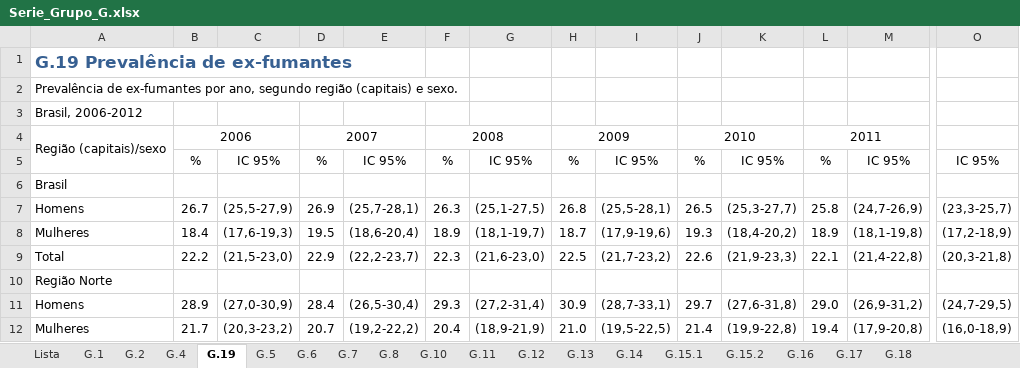
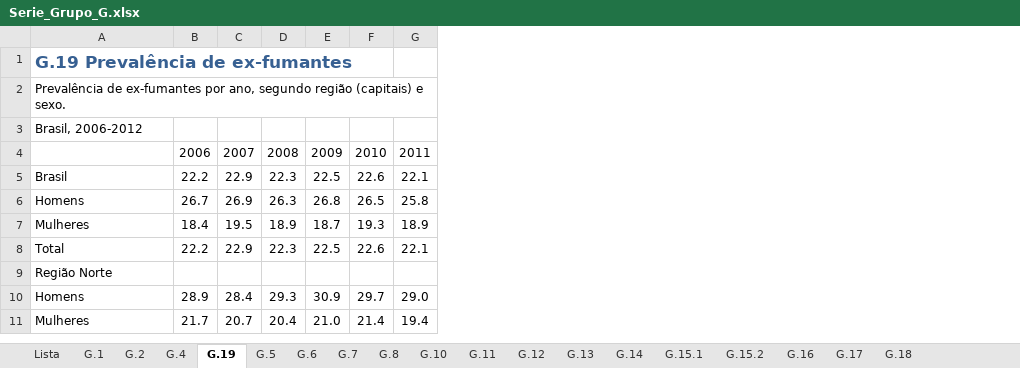
Before and after one commit to guilines/ia369_project, an Excel workbook: data/Serie_Grupo_G.xlsx, sheet G.19, drawn as a sheet; only a part is shown, gaps mark what is left out; values as stored, in another font and other column widths than the file's, no borders; removed rows and columns are numbered as before the commit, all else as after; rows hold the shown columns only; the diff covers the shown part only; the diff names each change by its address in the sheet, - before the commit and + after, or states it on an @@ line.

```diff
--- a/data/Serie_Grupo_G.xlsx (sheet G.19)
+++ b/data/Serie_Grupo_G.xlsx (sheet G.19)
-column C, rows 7-12: (25,5-27,9) | (17,6-19,3) | (21,5-23,0) |  | (27,0-30,9) | (20,3-23,2)
-column E, rows 7-12: (25,7-28,1) | (18,6-20,4) | (22,2-23,7) |  | (26,5-30,4) | (19,2-22,2)
-column G, rows 7-12: (25,1-27,5) | (18,1-19,7) | (21,6-23,0) |  | (27,2-31,4) | (18,9-21,9)
-column I, rows 7-12: (25,5-28,1) | (17,9-19,6) | (21,7-23,2) |  | (28,7-33,1) | (19,5-22,5)
-column K, rows 7-12: (25,3-27,7) | (18,4-20,2) | (21,9-23,3) |  | (27,6-31,8) | (19,9-22,8)
-column M, rows 7-12: (24,7-26,9) | (18,1-19,8) | (21,4-22,8) |  | (26,9-31,2) | (17,9-20,8)
-column O, rows 7-12: (23,3-25,7) | (17,2-18,9) | (20,3-21,8) |  | (24,7-29,5) | (16,0-18,9)
-A4: Região (capitais)/sexo
+A4: (empty)
-A4:A5 merged
-B4:C4 merged
-D4:E4 merged
-F4:G4 merged
-H4:I4 merged
-J4:K4 merged
-L4:M4 merged
-row 5:  | % | IC 95% | % | IC 95% | % | IC 95% | % | IC 95% | % | IC 95% | % | IC 95% | IC 95%
-row 6: Brasil
+row 5: Brasil | 22.2 | 22.9 | 22.3 | 22.5 | 22.6 | 22.1
```
Also changed, not shown: merged cells elsewhere in this sheet, sheet G.15.1, sheet G.4, sheet G.5, sheet G.2, sheet G.1, sheet G.16, 8 more sheets, data/Serie_Grupo_B.xlsx, data/Serie_Grupo_C.xlsx, 6 other files.
